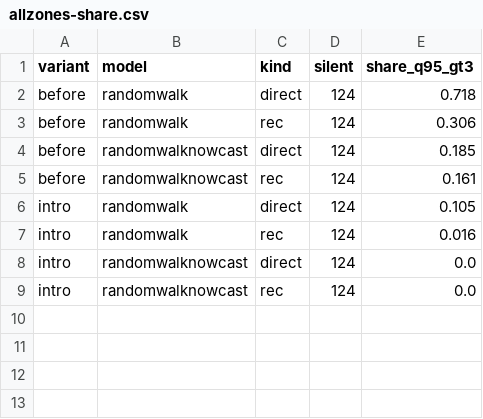
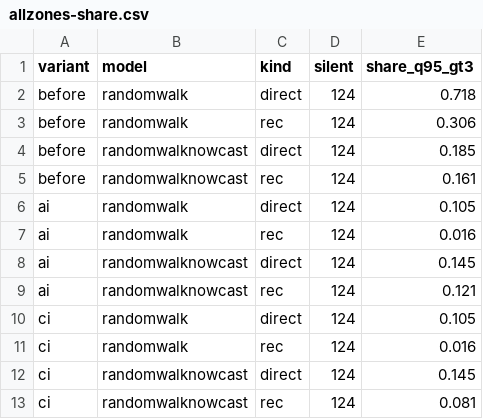
Before and after one commit to seabbs/BDBVHubRenewal, a CSV file: weekly-intro/allzones-share.csv, drawn as a sheet.

```diff
--- a/weekly-intro/allzones-share.csv
+++ b/weekly-intro/allzones-share.csv
@@ -5,5 +5,9 @@ before,randomwalknowcast,direct,124,0.185
 before,randomwalknowcast,rec,124,0.161
-intro,randomwalk,direct,124,0.105
-intro,randomwalk,rec,124,0.016
-intro,randomwalknowcast,direct,124,0.0
-intro,randomwalknowcast,rec,124,0.0
+ai,randomwalk,direct,124,0.105
+ai,randomwalk,rec,124,0.016
+ai,randomwalknowcast,direct,124,0.145
+ai,randomwalknowcast,rec,124,0.121
+ci,randomwalk,direct,124,0.105
+ci,randomwalk,rec,124,0.016
+ci,randomwalknowcast,direct,124,0.145
+ci,randomwalknowcast,rec,124,0.081
```
Also changed, not shown: weekly-intro/allzones-focus.csv, weekly-intro/bt_ai/nowcast-scores.csv, 14 other files.
